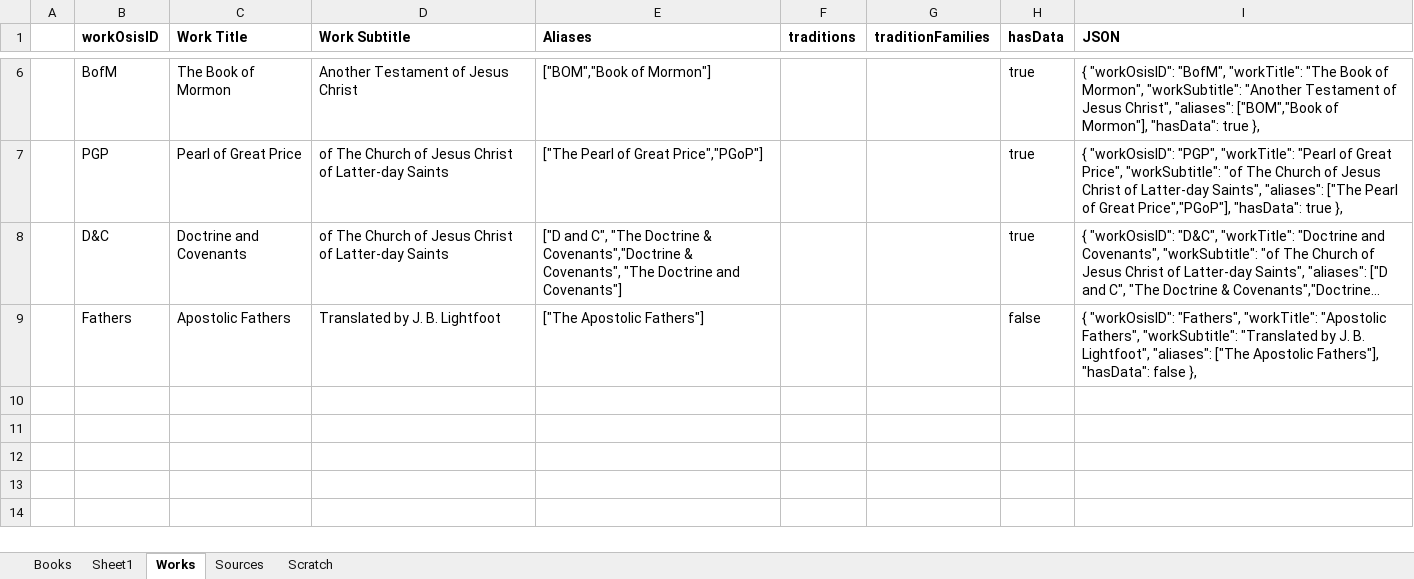
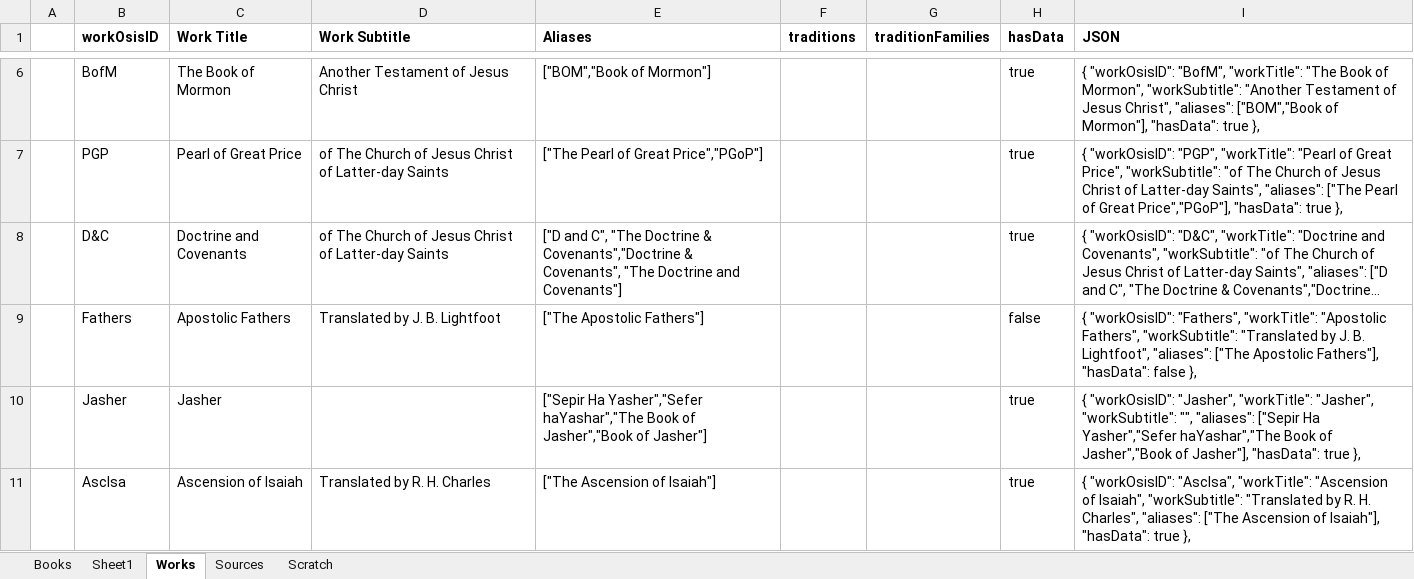
Before and after one commit to kensnyder/public-domain-books, an Excel workbook: data/research/research.xlsx, sheet Works, drawn as a sheet; only a part is shown, gaps mark what is left out; long unchanged cells end in …; values as stored, in another font and other column widths than the file's, no borders; the diff names each change by its address in the sheet, - before the commit and + after, or states it on an @@ line.

Commit message:
Jasher; Ascension of Isaiah

```diff
--- a/data/research/research.xlsx (sheet Works)
+++ b/data/research/research.xlsx (sheet Works)
+row 10:  | Jasher | Jasher |  | ["Sepir Ha Yasher","Sefer haYashar","The Book of Jasher","Book of Jasher"] |  |  | true | { "workOsisID": "Jasher", "workTitle": "Jasher", "workSubtitle": "", "aliases": ["Sepir Ha Yasher","Sefer haYashar","The Book of Jasher","Book of Jasher"], "hasData": true },
+row 11:  | AscIsa | Ascension of Isaiah | Translated by R. H. Charles | ["The Ascension of Isaiah"] |  |  | true | { "workOsisID": "AscIsa", "workTitle": "Ascension of Isaiah", "workSubtitle": "Translated by R. H. Charles", "aliases": ["The Ascension of Isaiah"], "hasData": true },
```
Also changed, not shown: sheet Books, 5 other files.
